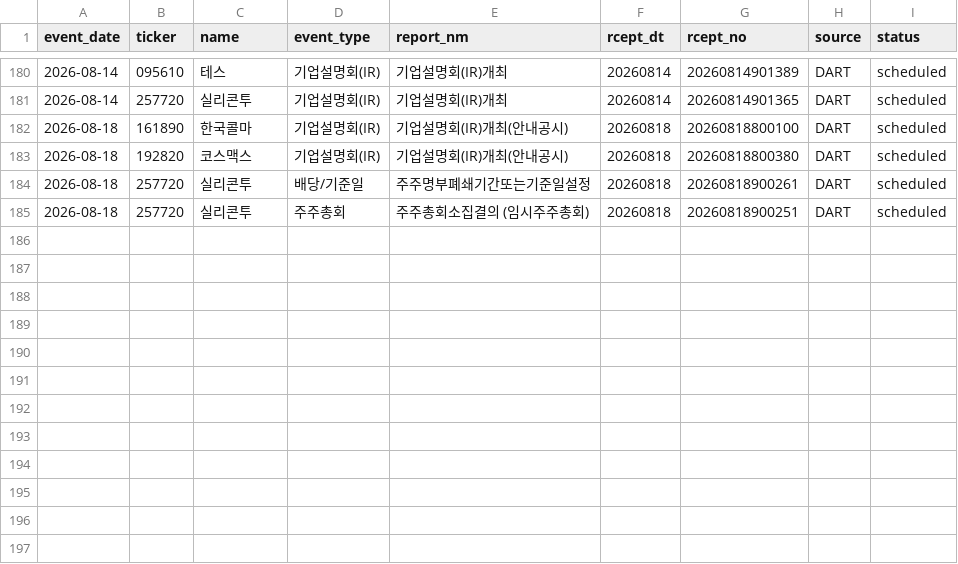
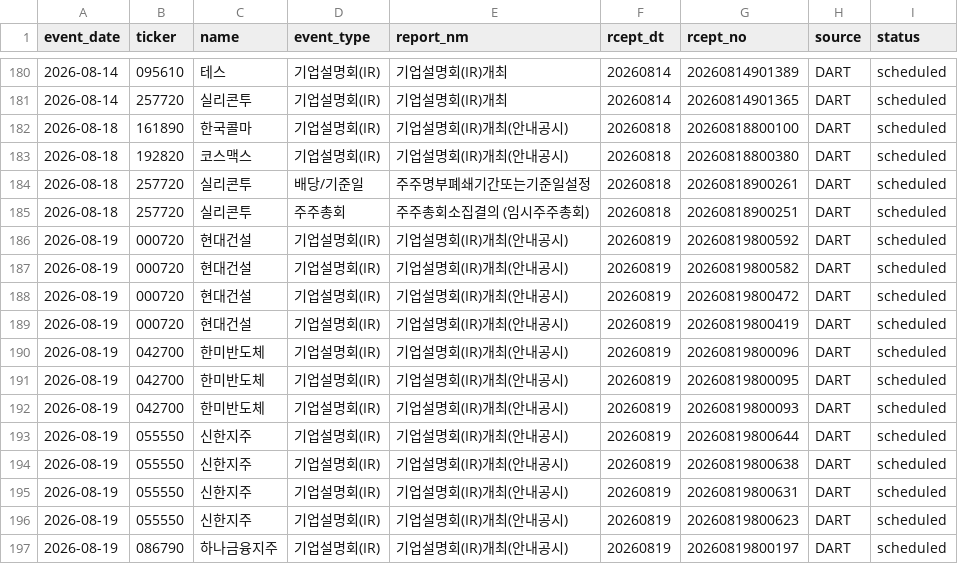
Before and after one commit to Lee-D-S/stock-signal-lab, a CSV file: ai 주가 변동 원인 분석/08_관찰기록/07_공시이벤트/공시_이벤트_캘린더.csv, drawn as a sheet; only a part is shown, gaps mark what is left out; the diff names each change by its address in the sheet, - before the commit and + after, or states it on an @@ line.

```diff
--- a/ai 주가 변동 원인 분석/08_관찰기록/07_공시이벤트/공시_이벤트_캘린더.csv
+++ b/ai 주가 변동 원인 분석/08_관찰기록/07_공시이벤트/공시_이벤트_캘린더.csv
+row 186: 2026-08-19 | 000720 | 현대건설 | 기업설명회(IR) | 기업설명회(IR)개최(안내공시) | 20260819 | 20260819800592 | DART | scheduled
+row 187: 2026-08-19 | 000720 | 현대건설 | 기업설명회(IR) | 기업설명회(IR)개최(안내공시) | 20260819 | 20260819800582 | DART | scheduled
+row 188: 2026-08-19 | 000720 | 현대건설 | 기업설명회(IR) | 기업설명회(IR)개최(안내공시) | 20260819 | 20260819800472 | DART | scheduled
+row 189: 2026-08-19 | 000720 | 현대건설 | 기업설명회(IR) | 기업설명회(IR)개최(안내공시) | 20260819 | 20260819800419 | DART | scheduled
+row 190: 2026-08-19 | 042700 | 한미반도체 | 기업설명회(IR) | 기업설명회(IR)개최(안내공시) | 20260819 | 20260819800096 | DART | scheduled
+row 191: 2026-08-19 | 042700 | 한미반도체 | 기업설명회(IR) | 기업설명회(IR)개최(안내공시) | 20260819 | 20260819800095 | DART | scheduled
+row 192: 2026-08-19 | 042700 | 한미반도체 | 기업설명회(IR) | 기업설명회(IR)개최(안내공시) | 20260819 | 20260819800093 | DART | scheduled
+row 193: 2026-08-19 | 055550 | 신한지주 | 기업설명회(IR) | 기업설명회(IR)개최(안내공시) | 20260819 | 20260819800644 | DART | scheduled
+row 194: 2026-08-19 | 055550 | 신한지주 | 기업설명회(IR) | 기업설명회(IR)개최(안내공시) | 20260819 | 20260819800638 | DART | scheduled
+row 195: 2026-08-19 | 055550 | 신한지주 | 기업설명회(IR) | 기업설명회(IR)개최(안내공시) | 20260819 | 20260819800631 | DART | scheduled
+row 196: 2026-08-19 | 055550 | 신한지주 | 기업설명회(IR) | 기업설명회(IR)개최(안내공시) | 20260819 | 20260819800623 | DART | scheduled
+row 197: 2026-08-19 | 086790 | 하나금융지주 | 기업설명회(IR) | 기업설명회(IR)개최(안내공시) | 20260819 | 20260819800197 | DART | scheduled
```
Also changed, not shown: 3 other files.
